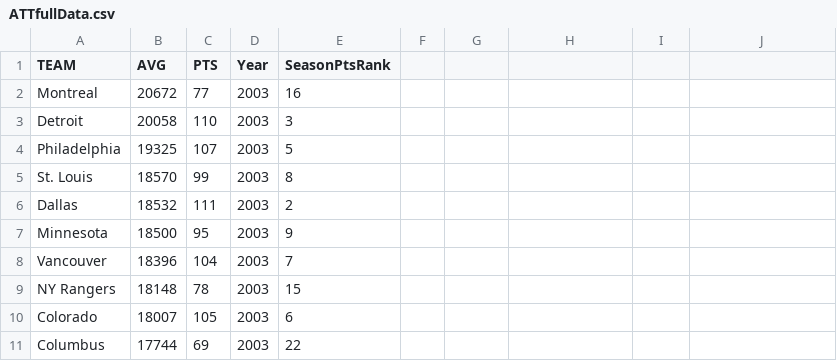
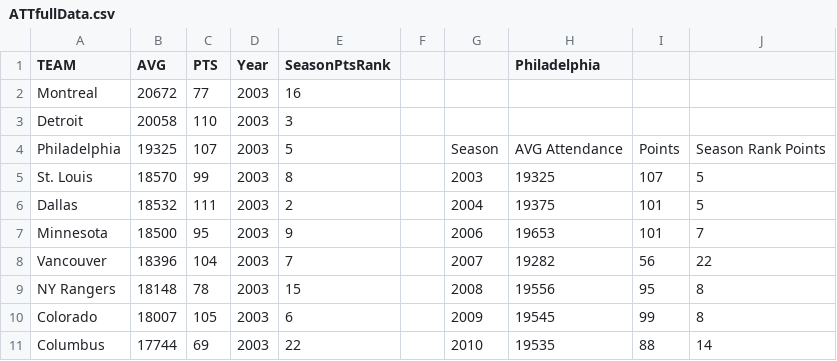
Before and after one commit to Ksheekey/NHL-Attendance, a CSV file: ATTfullData.csv, drawn as a sheet; only a part is shown; the diff covers the shown part only.

```diff
--- a/ATTfullData.csv
+++ b/ATTfullData.csv
@@ -1 +1 @@
-TEAM,AVG,PTS,Year,SeasonPtsRank
+TEAM,AVG,PTS,Year,SeasonPtsRank,,,Philadelphia,,
@@ -4,8 +4,8 @@ Detroit,20058,110,2003,3
-Philadelphia,19325,107,2003,5
-St. Louis,18570,99,2003,8
-Dallas,18532,111,2003,2
-Minnesota,18500,95,2003,9
-Vancouver,18396,104,2003,7
-NY Rangers,18148,78,2003,15
-Colorado,18007,105,2003,6
-Columbus,17744,69,2003,22
+Philadelphia,19325,107,2003,5,,Season,AVG Attendance,Points,Season Rank Points
+St. Louis,18570,99,2003,8,,2003,19325,107,5
+Dallas,18532,111,2003,2,,2004,19375,101,5
+Minnesota,18500,95,2003,9,,2006,19653,101,7
+Vancouver,18396,104,2003,7,,2007,19282,56,22
+NY Rangers,18148,78,2003,15,,2008,19556,95,8
+Colorado,18007,105,2003,6,,2009,19545,99,8
+Columbus,17744,69,2003,22,,2010,19535,88,14
```
Also changed, not shown: 60 edited cells elsewhere in this file, 1 other file.
